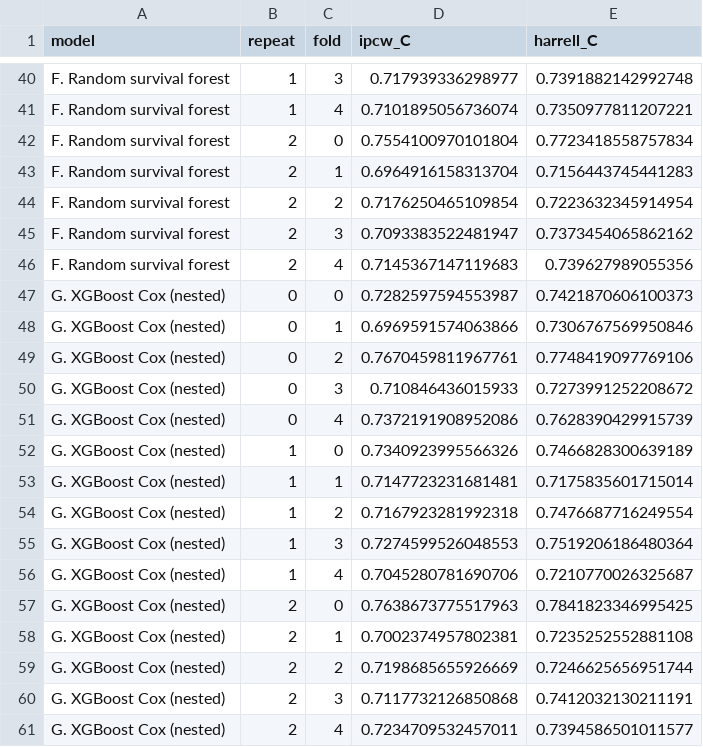
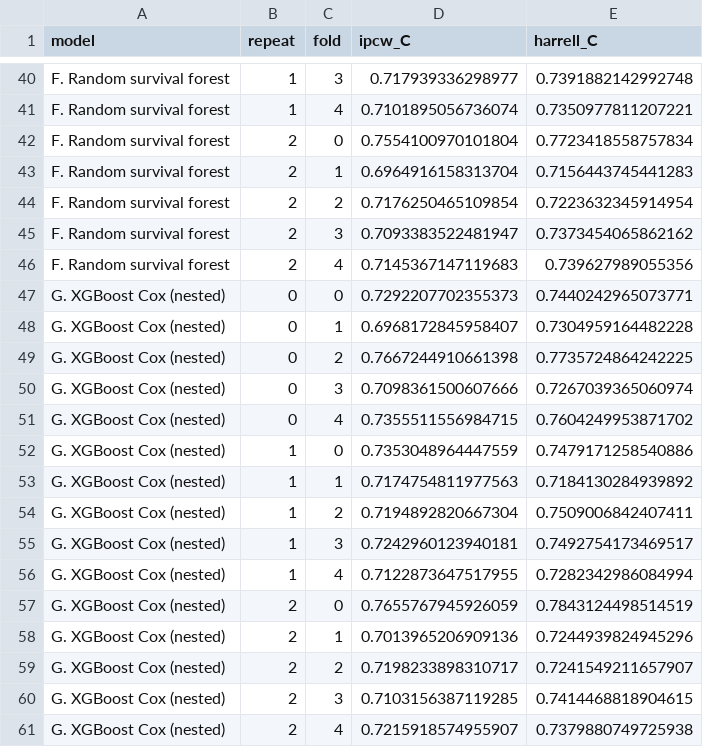
Before and after one commit to bernardfrimpong040-pixel/aml-survival-prediction, a CSV file: results/tables/tree_cv_folds.csv, drawn as a sheet; only a part is shown, gaps mark what is left out.

```diff
--- a/results/tables/tree_cv_folds.csv
+++ b/results/tables/tree_cv_folds.csv
@@ -46,16 +46,16 @@ F. Random survival forest,2,3,0.7093383522481947,0.7373454065862162
 F. Random survival forest,2,4,0.7145367147119683,0.739627989055356
-G. XGBoost Cox (nested),0,0,0.7282597594553987,0.7421870606100373
-G. XGBoost Cox (nested),0,1,0.6969591574063866,0.7306767569950846
-G. XGBoost Cox (nested),0,2,0.7670459811967761,0.7748419097769106
-G. XGBoost Cox (nested),0,3,0.710846436015933,0.7273991252208672
-G. XGBoost Cox (nested),0,4,0.7372191908952086,0.7628390429915739
-G. XGBoost Cox (nested),1,0,0.7340923995566326,0.7466828300639189
-G. XGBoost Cox (nested),1,1,0.7147723231681481,0.7175835601715014
-G. XGBoost Cox (nested),1,2,0.7167923281992318,0.7476687716249554
-G. XGBoost Cox (nested),1,3,0.7274599526048553,0.7519206186480364
-G. XGBoost Cox (nested),1,4,0.7045280781690706,0.7210770026325687
-G. XGBoost Cox (nested),2,0,0.7638673775517963,0.7841823346995425
-G. XGBoost Cox (nested),2,1,0.7002374957802381,0.7235252552881108
-G. XGBoost Cox (nested),2,2,0.7198685655926669,0.7246625656951744
-G. XGBoost Cox (nested),2,3,0.7117732126850868,0.7412032130211191
-G. XGBoost Cox (nested),2,4,0.7234709532457011,0.7394586501011577
+G. XGBoost Cox (nested),0,0,0.7292207702355373,0.7440242965073771
+G. XGBoost Cox (nested),0,1,0.6968172845958407,0.7304959164482228
+G. XGBoost Cox (nested),0,2,0.7667244910661398,0.7735724864242225
+G. XGBoost Cox (nested),0,3,0.7098361500607666,0.7267039365060974
+G. XGBoost Cox (nested),0,4,0.7355511556984715,0.7604249953871702
+G. XGBoost Cox (nested),1,0,0.7353048964447559,0.7479171258540886
+G. XGBoost Cox (nested),1,1,0.7174754811977563,0.7184130284939892
+G. XGBoost Cox (nested),1,2,0.7194892820667304,0.7509006842407411
+G. XGBoost Cox (nested),1,3,0.7242960123940181,0.7492754173469517
+G. XGBoost Cox (nested),1,4,0.7122873647517955,0.7282342986084994
+G. XGBoost Cox (nested),2,0,0.7655767945926059,0.7843124498514519
+G. XGBoost Cox (nested),2,1,0.7013965206909136,0.7244939824945296
+G. XGBoost Cox (nested),2,2,0.7198233898310717,0.7241549211657907
+G. XGBoost Cox (nested),2,3,0.7103156387119285,0.7414468818904615
+G. XGBoost Cox (nested),2,4,0.7215918574955907,0.7379880749725938
```
Also changed, not shown: results/tables/cindex_by_horizon.csv, results/tables/tree_cv_summary.csv, 21 other files.
